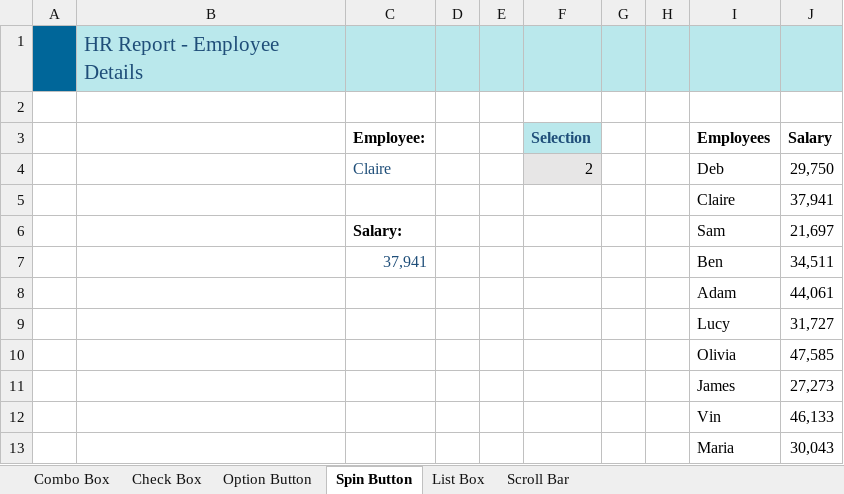
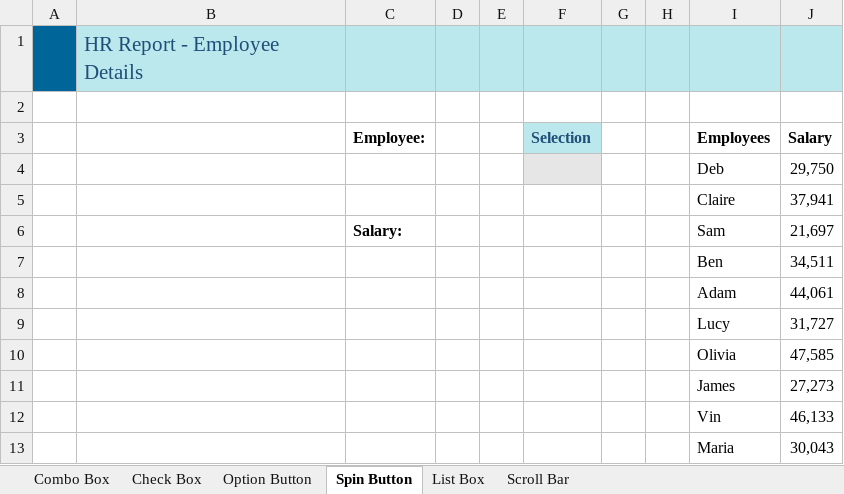
Before and after one commit to AliZokaeai/basic-web-tutorial, an Excel workbook: 015 VBA Programming/08-01-form-controls.xlsx, sheet Spin Button, drawn as a sheet; values as stored, in another font and other column widths than the file's, no borders; charts and pictures not drawn; the diff names each change by its address in the sheet, - before the commit and + after, or states it on an @@ line.

```diff
--- a/015 VBA Programming/08-01-form-controls.xlsx (sheet Spin Button)
+++ b/015 VBA Programming/08-01-form-controls.xlsx (sheet Spin Button)
-C4 (Employee:): Claire
+C4 (Employee:): (empty)
-F4 (Selection): 2
+F4 (Selection): (empty)
-C7 (Employee:): 37,941
+C7 (Employee:): (empty)
```
Also changed, not shown: sheet Scroll Bar, sheet List Box, charts or pictures, 6 other files.
